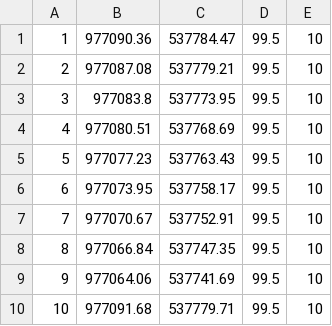
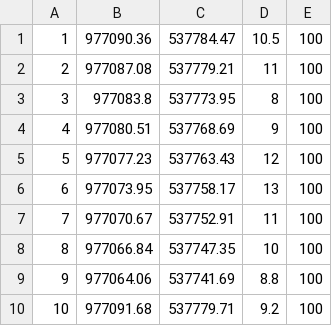
Before and after one commit to Biznnovate/eblast, a CSV file: e-Blast/www/src/utils/austin.csv, drawn as a sheet.

```diff
--- a/e-Blast/www/src/utils/austin.csv
+++ b/e-Blast/www/src/utils/austin.csv
@@ -1,10 +1,10 @@
-1,977090.36,537784.47,99.5,10
-2,977087.08,537779.21,99.5,10
-3,977083.8,537773.95,99.5,10
-4,977080.51,537768.69,99.5,10
-5,977077.23,537763.43,99.5,10
-6,977073.95,537758.17,99.5,10
-7,977070.67,537752.91,99.5,10
-8,977066.84,537747.35,99.5,10
-9,977064.06,537741.69,99.5,10
-10,977091.68,537779.71,99.5,10
+1,977090.36,537784.47,10.5,100
+2,977087.08,537779.21,11,100
+3,977083.8,537773.95,8,100
+4,977080.51,537768.69,9,100
+5,977077.23,537763.43,12,100
+6,977073.95,537758.17,13,100
+7,977070.67,537752.91,11,100
+8,977066.84,537747.35,10,100
+9,977064.06,537741.69,8.8,100
+10,977091.68,537779.71,9.2,100
```
Also changed, not shown: 5 other files.
